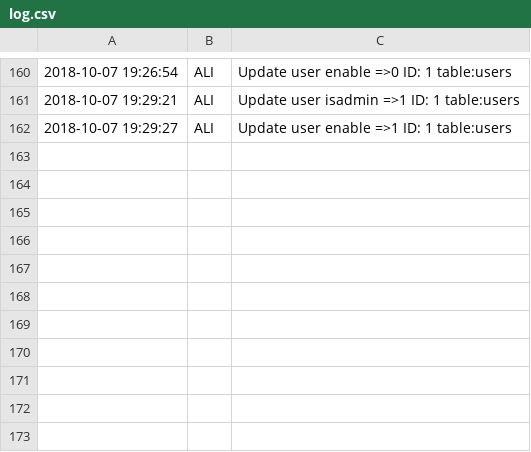
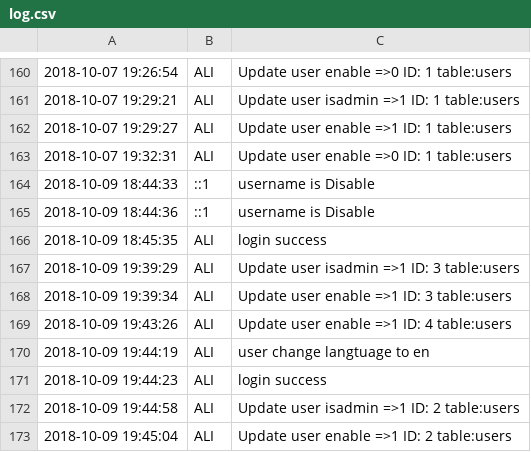
Before and after one commit to ali-zareshai/store_web_admin, a CSV file: etc/log.csv, drawn as a sheet; only a part is shown, gaps mark what is left out.

Commit message:
add new user to portal

```diff
--- a/etc/log.csv
+++ b/etc/log.csv
@@ -162 +162,12 @@
 2018-10-07 19:29:27,ALI,Update user enable =>1  ID: 1 table:users
+2018-10-07 19:32:31,ALI,Update user enable =>0  ID: 1 table:users
+2018-10-09 18:44:33,::1,username is Disable
+2018-10-09 18:44:36,::1,username is Disable
+2018-10-09 18:45:35,ALI,login success
+2018-10-09 19:39:29,ALI,Update user isadmin =>1  ID: 3 table:users
+2018-10-09 19:39:34,ALI,Update user enable =>1  ID: 3 table:users
+2018-10-09 19:43:26,ALI,Update user enable =>1  ID: 4 table:users
+2018-10-09 19:44:19,ALI,user change langtuage to en
+2018-10-09 19:44:23,ALI,login success
+2018-10-09 19:44:58,ALI,Update user isadmin =>1  ID: 2 table:users
+2018-10-09 19:45:04,ALI,Update user enable =>1  ID: 2 table:users
```
Also changed, not shown: 3 other files.
